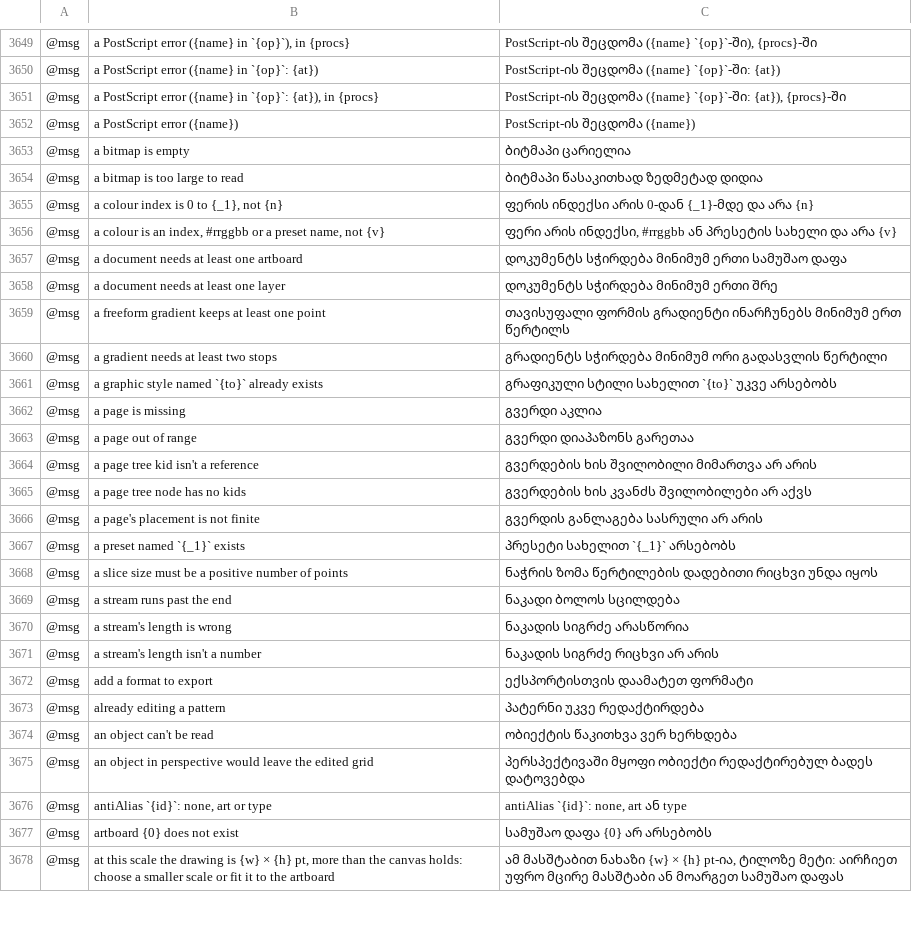
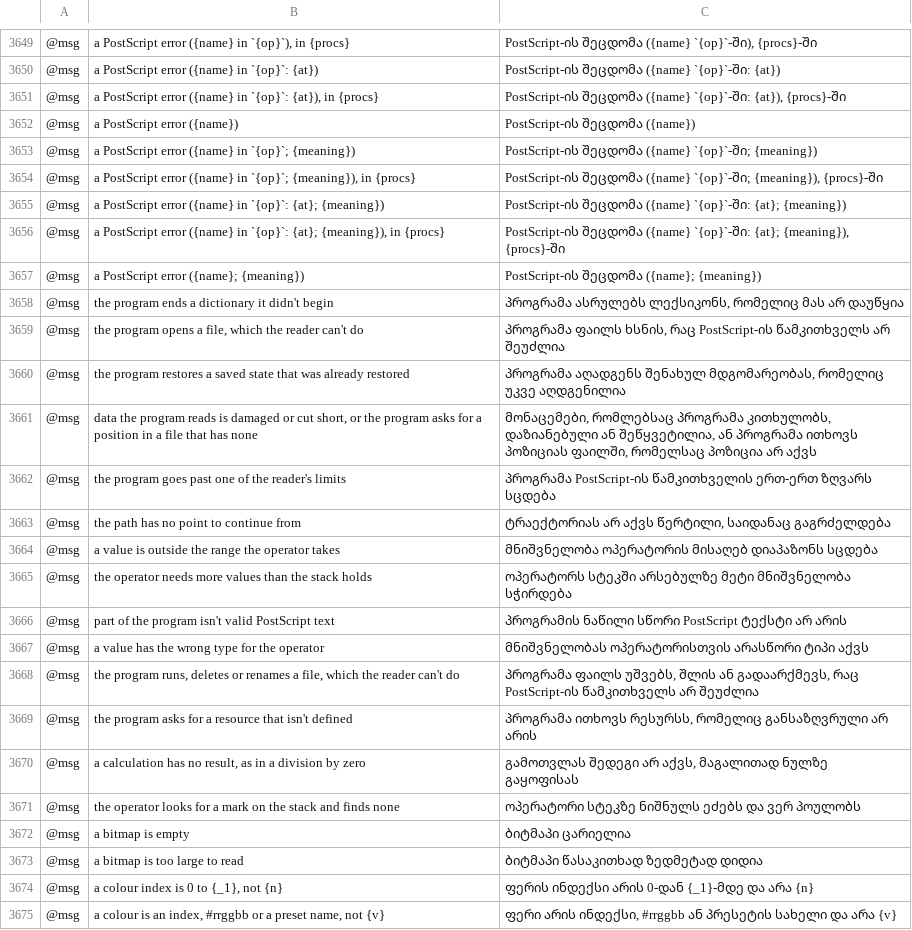
Before and after one commit to 00xJS/vectorcraft, a TSV file: crates/ui-egui/src/i18n/ka.tsv, drawn as a sheet; only a part is shown, gaps mark what is left out; the shorter side is filled out with more unchanged rows; the diff names each change by its address in the sheet, - before the commit and + after, or states it on an @@ line.

Commit message:
EPS import: a PostScript error shows what its name means in the interface language
An EPS or PostScript file that stops on a PostScript error named the
error, such as typecheck or rangecheck, with the operator and the
procedure, but did not say what the name means in any language.

The warning or error now gives the name as PostScript spells it,
followed by VectorCraft's own wording of what it means in the reader:
"a PostScript error (typecheck in `add`; a value has the wrong type for
the operator)". vectorcraft_eps::POSTSCRIPT_ERRORS lists the 14 names
the reader raises other than undefined, with their meanings, and a
test checks that each of those names has one. Each meaning and the
new message shapes have a row in every catalog. i18n::message now
translates placeholder values five levels deep instead of three, which
the status bar's line for an EPS file that can't be opened needs.

Docs: docs/mcp.md, docs/target-app-parity.md.

```diff
--- a/crates/ui-egui/src/i18n/ka.tsv
+++ b/crates/ui-egui/src/i18n/ka.tsv
+row 3653: @msg | a PostScript error ({name} in `{op}`; {meaning}) | PostScript-ის შეცდომა ({name} `{op}`-ში; {meaning})
+row 3654: @msg | a PostScript error ({name} in `{op}`; {meaning}), in {procs} | PostScript-ის შეცდომა ({name} `{op}`-ში; {meaning}), {procs}-ში
+row 3655: @msg | a PostScript error ({name} in `{op}`: {at}; {meaning}) | PostScript-ის შეცდომა ({name} `{op}`-ში: {at}; {meaning})
+row 3656: @msg | a PostScript error ({name} in `{op}`: {at}; {meaning}), in {procs} | PostScript-ის შეცდომა ({name} `{op}`-ში: {at}; {meaning}), {procs}-ში
+row 3657: @msg | a PostScript error ({name}; {meaning}) | PostScript-ის შეცდომა ({name}; {meaning})
+row 3658: @msg | the program ends a dictionary it didn't begin | პროგრამა ასრულებს ლექსიკონს, რომელიც მას არ დაუწყია
+row 3659: @msg | the program opens a file, which the reader can't do | პროგრამა ფაილს ხსნის, რაც PostScript-ის წამკითხველს არ შეუძლია
+row 3660: @msg | the program restores a saved state that was already restored | პროგრამა აღადგენს შენახულ მდგომარეობას, რომელიც უკვე აღდგენილია
+row 3661: @msg | data the program reads is damaged or cut short, or the program asks for a position in a file that has none | მონაცემები, რომლებსაც პროგრამა კითხულობს, დაზიანებული ან შეწყვეტილია, ან პროგრამა ითხოვს პოზიციას ფაილში, რომელსაც პოზიცია არ აქვს
+row 3662: @msg | the program goes past one of the reader's limits | პროგრამა PostScript-ის წამკითხველის ერთ-ერთ ზღვარს სცდება
+row 3663: @msg | the path has no point to continue from | ტრაექტორიას არ აქვს წერტილი, საიდანაც გაგრძელდება
+row 3664: @msg | a value is outside the range the operator takes | მნიშვნელობა ოპერატორის მისაღებ დიაპაზონს სცდება
+row 3665: @msg | the operator needs more values than the stack holds | ოპერატორს სტეკში არსებულზე მეტი მნიშვნელობა სჭირდება
+row 3666: @msg | part of the program isn't valid PostScript text | პროგრამის ნაწილი სწორი PostScript ტექსტი არ არის
+row 3667: @msg | a value has the wrong type for the operator | მნიშვნელობას ოპერატორისთვის არასწორი ტიპი აქვს
+row 3668: @msg | the program runs, deletes or renames a file, which the reader can't do | პროგრამა ფაილს უშვებს, შლის ან გადაარქმევს, რაც PostScript-ის წამკითხველს არ შეუძლია
+row 3669: @msg | the program asks for a resource that isn't defined | პროგრამა ითხოვს რესურსს, რომელიც განსაზღვრული არ არის
+row 3670: @msg | a calculation has no result, as in a division by zero | გამოთვლას შედეგი არ აქვს, მაგალითად ნულზე გაყოფისას
+row 3671: @msg | the operator looks for a mark on the stack and finds none | ოპერატორი სტეკზე ნიშნულს ეძებს და ვერ პოულობს
```
Also changed, not shown: crates/ui-egui/src/i18n/bg.tsv, crates/ui-egui/src/i18n/el.tsv, 27 other files.
